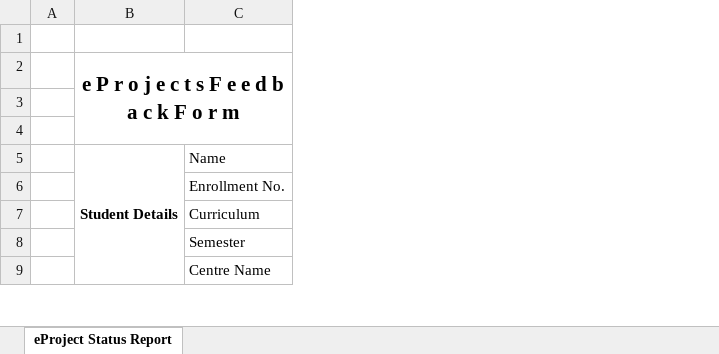
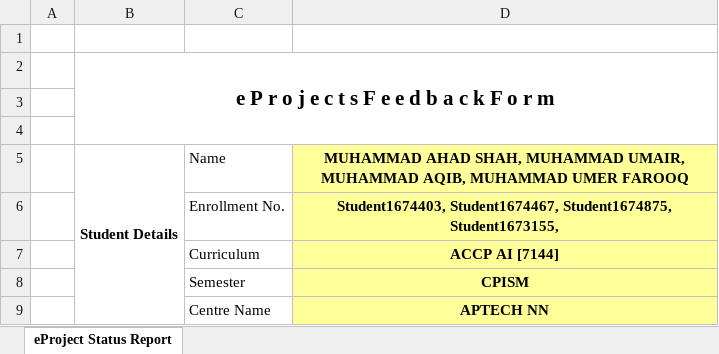
Before and after one commit to eshashahid-blip/The-Cake, an Excel workbook: eProject_Feeback_Form.xlsx, sheet eProject Status Report, drawn as a sheet; only a part is shown; values as stored, in another font and other column widths than the file's, no borders; charts and pictures not drawn; the diff names each change by its address in the sheet, - before the commit and + after, or states it on an @@ line.

```diff
--- a/eProject_Feeback_Form.xlsx (sheet eProject Status Report)
+++ b/eProject_Feeback_Form.xlsx (sheet eProject Status Report)
+column D, rows 5-9: MUHAMMAD AHAD SHAH, MUHAMMAD UMAIR, MUHAMMAD AQIB, MUHAMMAD UMER FAROOQ | Student1674403, Student1674467, Student1674875, Student1673155, | ACCP AI [7144] | CPISM | APTECH NN
```
Also changed, not shown: charts or pictures, 1 other file.
